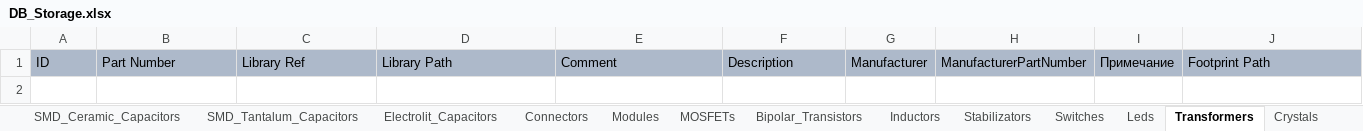
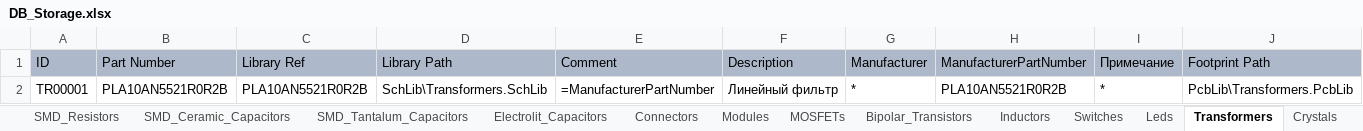
Before and after one commit to SergeyLadanov/AltiumComponentsDB, an Excel workbook: DB_Storage.xlsx, sheet Transformers, drawn as a sheet; only a part is shown; values as stored, in another font and other column widths than the file's, no borders; rows hold the shown columns only; the diff names each change by its address in the sheet, - before the commit and + after, or states it on an @@ line.

```diff
--- a/DB_Storage.xlsx (sheet Transformers)
+++ b/DB_Storage.xlsx (sheet Transformers)
-sheet tab: Stabilizators
+row 2: TR00001 | PLA10AN5521R0R2B | PLA10AN5521R0R2B | SchLib\Transformers.SchLib | =ManufacturerPartNumber | Линейный фильтр | * | PLA10AN5521R0R2B | * | PcbLib\Transformers.PcbLib
```
Also changed, not shown: sheet Inductors, 4 other files.
